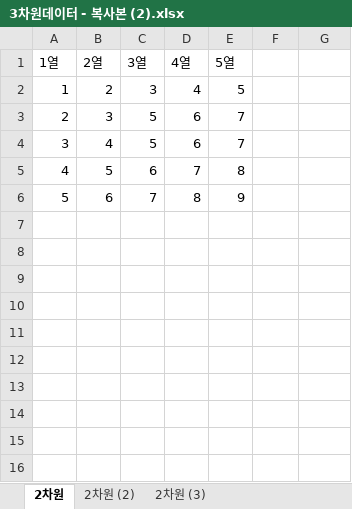
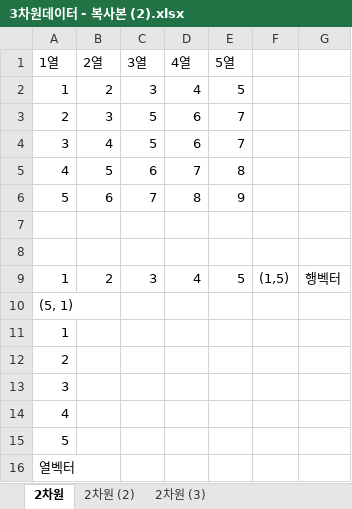
Before and after one commit to haram4th/finech, an Excel workbook: 05machine_learning/5차원데이터/4차원데이터 - 복사본 (2)/3차원데이터 - 복사본 (2).xlsx, sheet 2차원, drawn as a sheet; values as stored, in another font and other column widths than the file's, no borders; the diff names each change by its address in the sheet, - before the commit and + after, or states it on an @@ line.

```diff
--- a/05machine_learning/5차원데이터/4차원데이터 - 복사본 (2)/3차원데이터 - 복사본 (2).xlsx (sheet 2차원)
+++ b/05machine_learning/5차원데이터/4차원데이터 - 복사본 (2)/3차원데이터 - 복사본 (2).xlsx (sheet 2차원)
+row 7: (empty)
+row 8: (empty)
+row 9: 1 | 2 | 3 | 4 | 5 | (1,5) | 행벡터
+row 10: (5, 1)
+row 11: 1
+row 12: 2
+row 13: 3
+row 14: 4
+row 15: 5
+row 16: 열벡터
```
Also changed, not shown: 3 other files.
